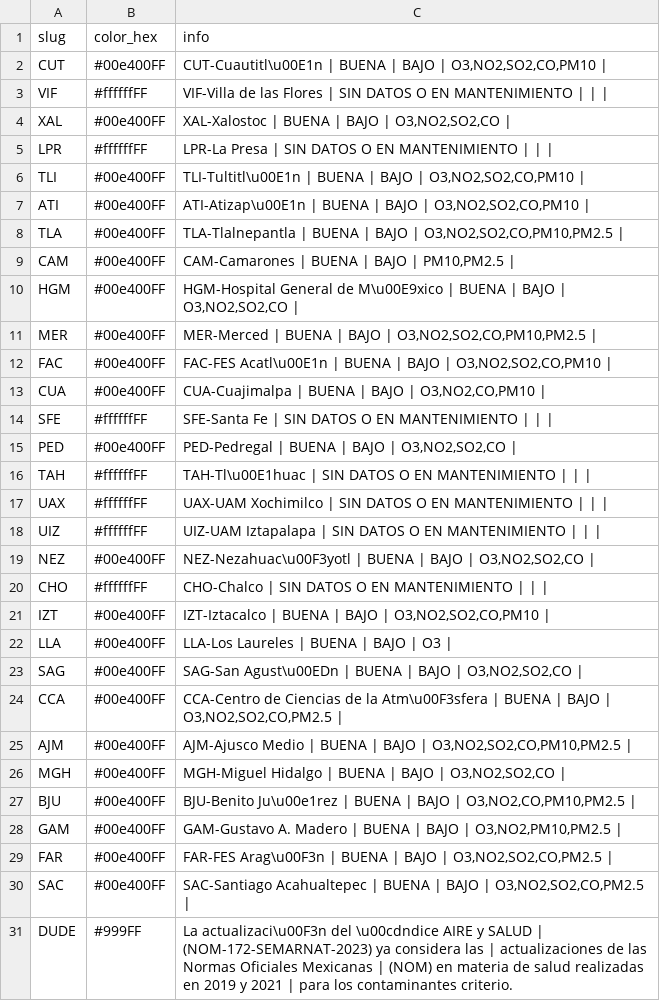
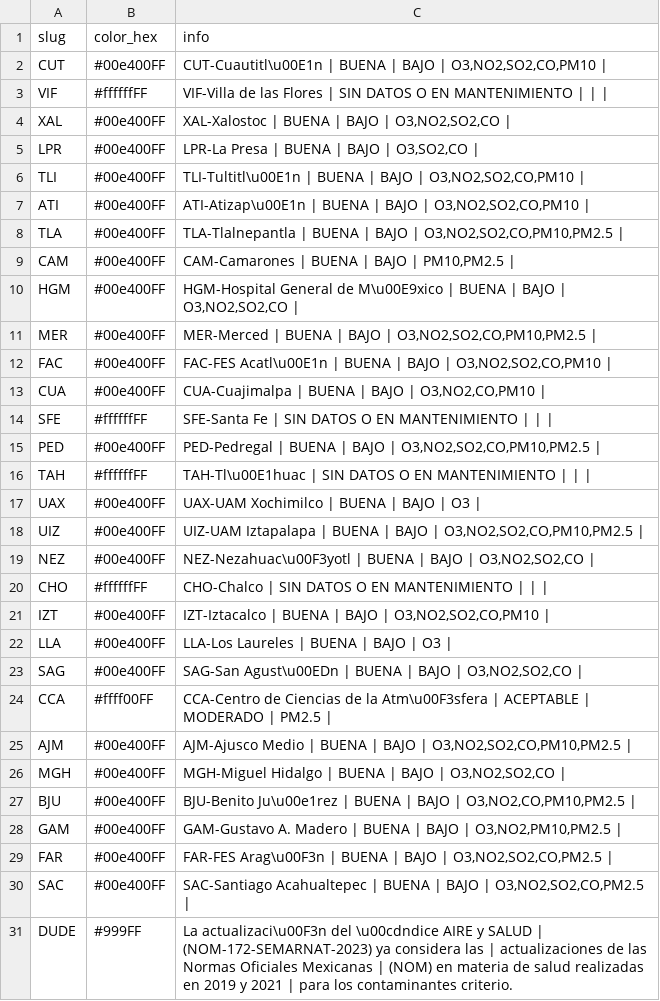
Before and after one commit to josepablo-sur/airecdmx, a CSV file: datos_aire.csv, drawn as a sheet.

```diff
--- a/datos_aire.csv
+++ b/datos_aire.csv
@@ -4,3 +4,3 @@ VIF,#ffffffFF,VIF-Villa de las Flores | SIN DATOS O EN MANTENIMIENTO  |  |  |
 XAL,#00e400FF,"XAL-Xalostoc | BUENA  | BAJO  | O3,NO2,SO2,CO |"
-LPR,#ffffffFF,LPR-La Presa | SIN DATOS O EN MANTENIMIENTO  |  |  |
+LPR,#00e400FF,"LPR-La Presa | BUENA  | BAJO  | O3,SO2,CO |"
 TLI,#00e400FF,"TLI-Tultitl\u00E1n | BUENA  | BAJO  | O3,NO2,SO2,CO,PM10 |"
@@ -14,6 +14,6 @@ CUA,#00e400FF,"CUA-Cuajimalpa | BUENA  | BAJO  | O3,NO2,CO,PM10 |"
 SFE,#ffffffFF,SFE-Santa Fe | SIN DATOS O EN MANTENIMIENTO  |  |  |
-PED,#00e400FF,"PED-Pedregal | BUENA  | BAJO  | O3,NO2,SO2,CO |"
+PED,#00e400FF,"PED-Pedregal | BUENA  | BAJO  | O3,NO2,SO2,CO,PM10,PM2.5 |"
 TAH,#ffffffFF,TAH-Tl\u00E1huac | SIN DATOS O EN MANTENIMIENTO  |  |  |
-UAX,#ffffffFF,UAX-UAM Xochimilco | SIN DATOS O EN MANTENIMIENTO  |  |  |
-UIZ,#ffffffFF,UIZ-UAM Iztapalapa | SIN DATOS O EN MANTENIMIENTO  |  |  |
+UAX,#00e400FF,UAX-UAM Xochimilco | BUENA  | BAJO  | O3 |
+UIZ,#00e400FF,"UIZ-UAM Iztapalapa | BUENA  | BAJO  | O3,NO2,SO2,CO,PM10,PM2.5 |"
 NEZ,#00e400FF,"NEZ-Nezahuac\u00F3yotl | BUENA  | BAJO  | O3,NO2,SO2,CO |"
@@ -23,3 +23,3 @@ LLA,#00e400FF,LLA-Los Laureles | BUENA  | BAJO  | O3 |
 SAG,#00e400FF,"SAG-San Agust\u00EDn | BUENA  | BAJO  | O3,NO2,SO2,CO |"
-CCA,#00e400FF,"CCA-Centro de Ciencias de la Atm\u00F3sfera | BUENA  | BAJO  | O3,NO2,SO2,CO,PM2.5 |"
+CCA,#ffff00FF,CCA-Centro de Ciencias de la Atm\u00F3sfera | ACEPTABLE  | MODERADO  | PM2.5 |
 AJM,#00e400FF,"AJM-Ajusco Medio | BUENA  | BAJO  | O3,NO2,SO2,CO,PM10,PM2.5 |"
```
